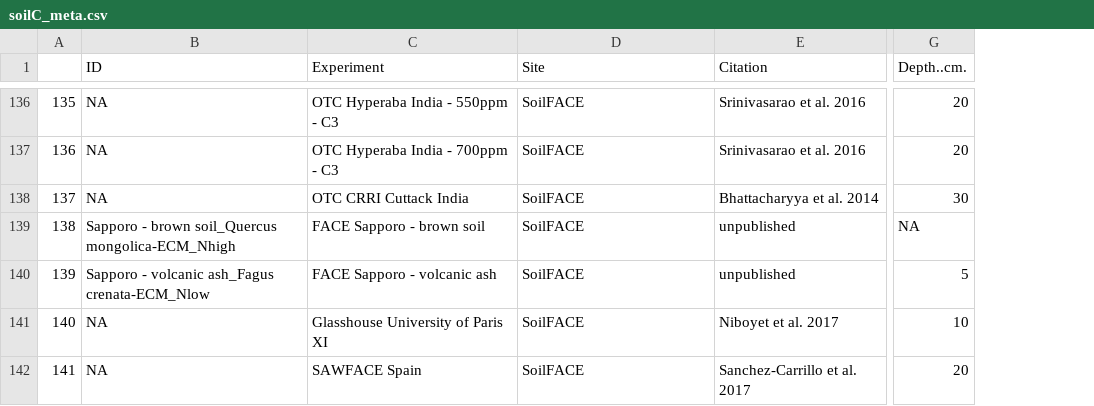
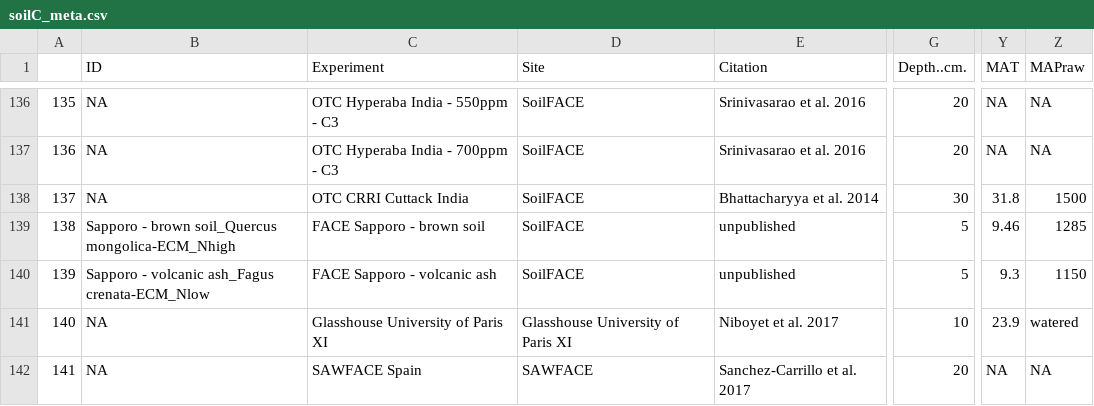
Before and after one commit to cesarterrer/SoilC_CO2, a CSV file: soilC_meta.csv, drawn as a sheet; only a part is shown, gaps mark what is left out; the diff covers the shown part only; the diff names each change by its address in the sheet, - before the commit and + after, or states it on an @@ line.

```diff
--- a/soilC_meta.csv
+++ b/soilC_meta.csv
+column Y (MAT), rows 136-142: NA | NA | 31.8 | 9.46 | 9.3 | 23.9 | NA
+column Z (MAPraw), rows 136-142: NA | NA | 1500 | 1285 | 1150 | watered | NA
-G139 (Depth..cm.): NA
+G139 (Depth..cm.): 5
-D141 (Site): SoilFACE
+D141 (Site): Glasshouse University of Paris XI
-D142 (Site): SoilFACE
+D142 (Site): SAWFACE
```
Also changed, not shown: 12 edited cells elsewhere in this file, Summary_ESA.csv, 1 other file.
